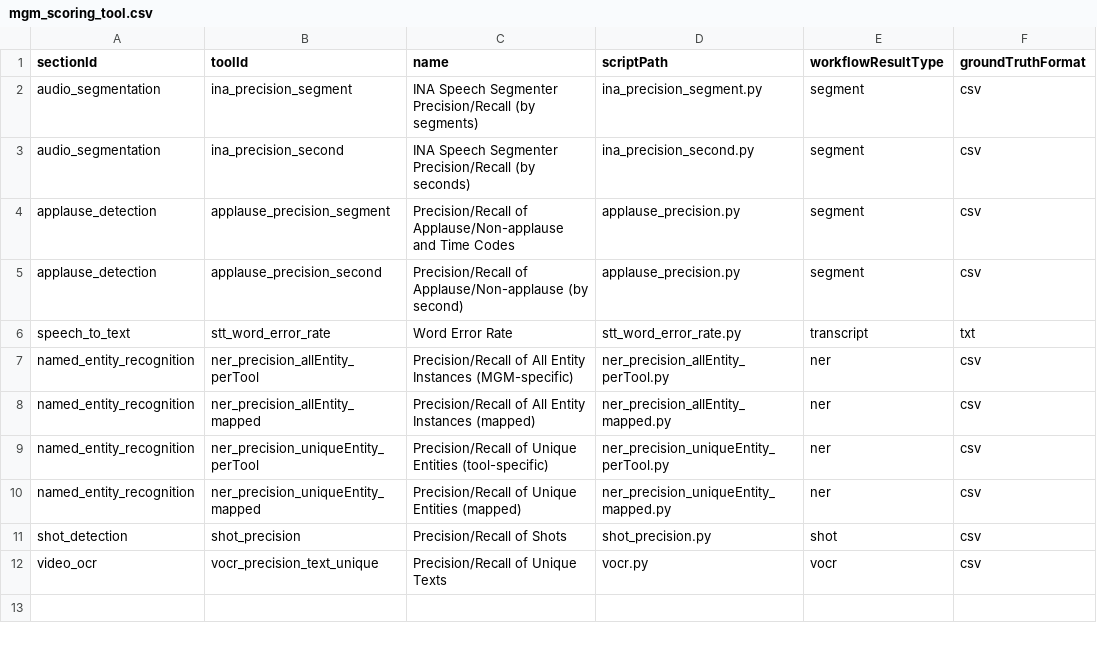
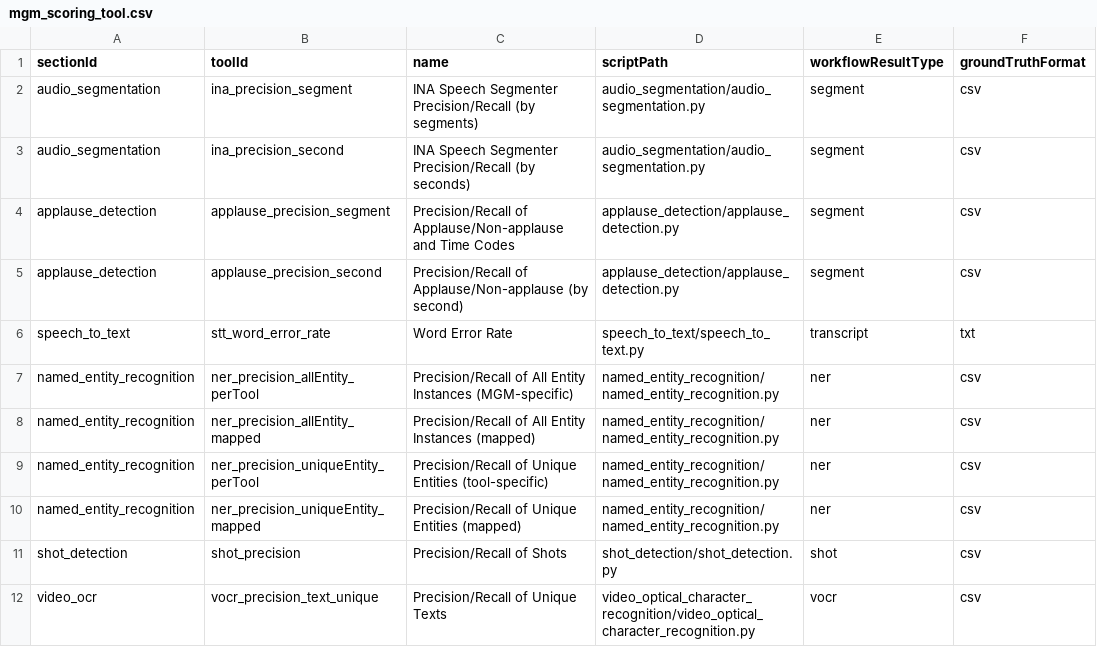
Before and after one commit to AudiovisualMetadataPlatform/amppd, a CSV file: src/main/resources/db/mgm_scoring_tool.csv, drawn as a sheet; only a part is shown; the diff names each change by its address in the sheet, - before the commit and + after, or states it on an @@ line.

```diff
--- a/src/main/resources/db/mgm_scoring_tool.csv
+++ b/src/main/resources/db/mgm_scoring_tool.csv
-D2 (scriptPath): ina_precision_segment.py
+D2 (scriptPath): audio_segmentation/audio_segmentation.py
-D3 (scriptPath): ina_precision_second.py
+D3 (scriptPath): audio_segmentation/audio_segmentation.py
-D4:D5 (scriptPath): applause_precision.py
+D4:D5 (scriptPath): applause_detection/applause_detection.py
-D6 (scriptPath): stt_word_error_rate.py
+D6 (scriptPath): speech_to_text/speech_to_text.py
-D7 (scriptPath): ner_precision_allEntity_perTool.py
+D7 (scriptPath): named_entity_recognition/named_entity_recognition.py
-D8 (scriptPath): ner_precision_allEntity_mapped.py
+D8 (scriptPath): named_entity_recognition/named_entity_recognition.py
-D9 (scriptPath): ner_precision_uniqueEntity_perTool.py
+D9 (scriptPath): named_entity_recognition/named_entity_recognition.py
-D10 (scriptPath): ner_precision_uniqueEntity_mapped.py
+D10 (scriptPath): named_entity_recognition/named_entity_recognition.py
-D11 (scriptPath): shot_precision.py
+D11 (scriptPath): shot_detection/shot_detection.py
-D12 (scriptPath): vocr.py
+D12 (scriptPath): video_optical_character_recognition/video_optical_character_recognition.py
```
Also changed, not shown: 1 other file.
